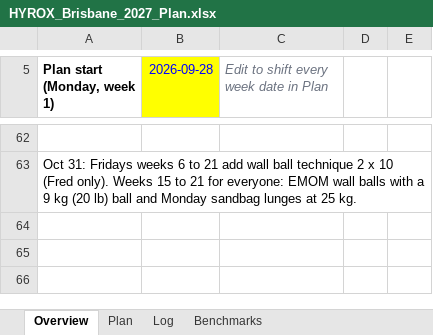
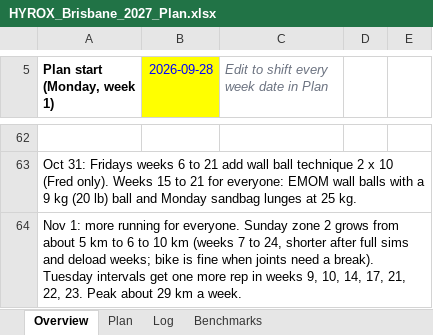
Before and after one commit to dreamystacks/hyrox, an Excel workbook: plan/HYROX_Brisbane_2027_Plan.xlsx, sheet Overview, drawn as a sheet; only a part is shown, gaps mark what is left out; values as stored, in another font and other column widths than the file's, no borders; the diff names each change by its address in the sheet, - before the commit and + after, or states it on an @@ line.

```diff
--- a/plan/HYROX_Brisbane_2027_Plan.xlsx (sheet Overview)
+++ b/plan/HYROX_Brisbane_2027_Plan.xlsx (sheet Overview)
+row 64: Nov 1: more running for everyone. Sunday zone 2 grows from about 5 km to 6 to 10 km (weeks 7 to 24, shorter after full sims and deload weeks; bike is fine when joints need a break). Tuesday intervals get one more rep in weeks 9, 10, 14, 17, 21, 22, 23. Peak about 29 km a week.
```
Also changed, not shown: sheet Plan, 6 other files.
